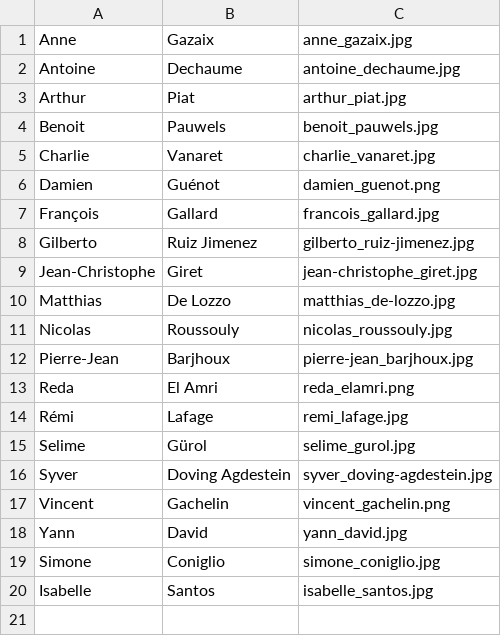
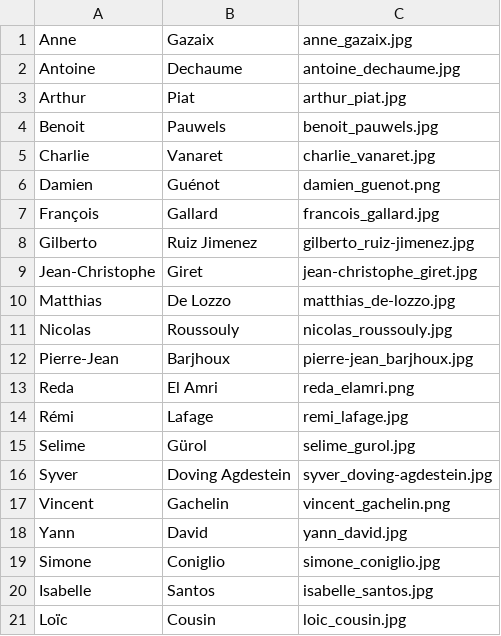
Before and after one commit to gemseo/gemseo, a CSV file: doc_src/_static/authors/authors.csv, drawn as a sheet.

```diff
--- a/doc_src/_static/authors/authors.csv
+++ b/doc_src/_static/authors/authors.csv
@@ -20 +20,2 @@ Simone,Coniglio,simone_coniglio.jpg
 Isabelle,Santos,isabelle_santos.jpg
+Loïc,Cousin,loic_cousin.jpg
```
Also changed, not shown: 5 other files.
